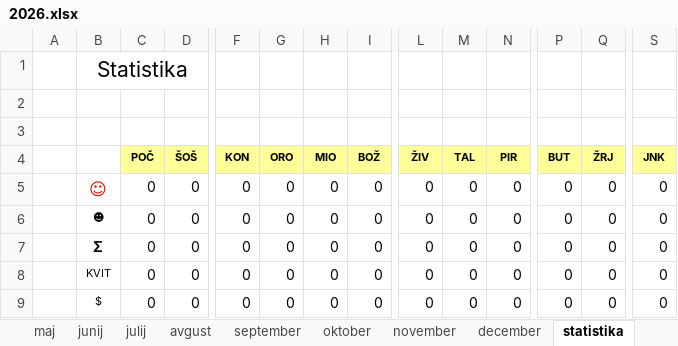
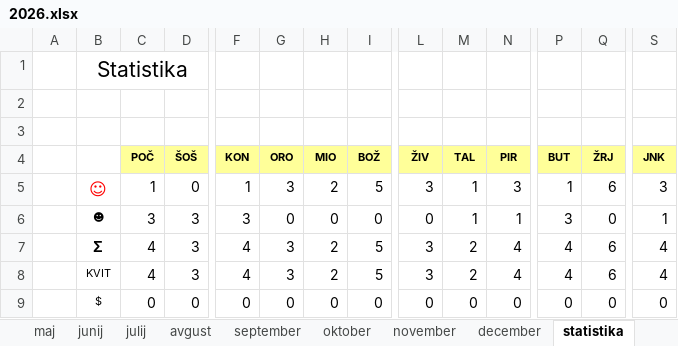
Before and after one commit to jiri-hollan/kardiosi, an Excel workbook: kardio/razpis/msofice/2026.xlsx, sheet statistika, drawn as a sheet; only a part is shown, gaps mark what is left out; values as stored, in another font and other column widths than the file's, no borders; the diff covers the shown part only; the diff names each change by its address in the sheet, - before the commit and + after, or states it on an @@ line.

```diff
--- a/kardio/razpis/msofice/2026.xlsx (sheet statistika)
+++ b/kardio/razpis/msofice/2026.xlsx (sheet statistika)
-C5 (POČ): 0
+C5 (POČ): 1
-F5 (KON): 0
+F5 (KON): 1
-G5 (ORO): 0
+G5 (ORO): 3
-H5 (MIO): 0
+H5 (MIO): 2
-I5 (BOŽ): 0
+I5 (BOŽ): 5
-L5 (ŽIV): 0
+L5 (ŽIV): 3
-M5:M6 (TAL): 0
+M5:M6 (TAL): 1
-N5 (PIR): 0
+N5 (PIR): 3
-P5 (BUT): 0
+P5 (BUT): 1
-Q5 (ŽRJ): 0
+Q5 (ŽRJ): 6
-S5 (JNK): 0
+S5 (JNK): 3
-C6 (POČ): 0
+C6 (POČ): 3
-D6:D8 (ŠOŠ): 0
+D6:D8 (ŠOŠ): 3
-F6 (KON): 0
+F6 (KON): 3
-N6 (PIR): 0
+N6 (PIR): 1
-P6 (BUT): 0
+P6 (BUT): 3
-S6 (JNK): 0
+S6 (JNK): 1
-C7:C8 (POČ): 0
+C7:C8 (POČ): 4
-F7:F8 (KON): 0
+F7:F8 (KON): 4
-G7:G8 (ORO): 0
+G7:G8 (ORO): 3
-H7:H8 (MIO): 0
+H7:H8 (MIO): 2
-I7:I8 (BOŽ): 0
+I7:I8 (BOŽ): 5
-L7:L8 (ŽIV): 0
+L7:L8 (ŽIV): 3
-M7:M8 (TAL): 0
+M7:M8 (TAL): 2
-N7:N8 (PIR): 0
+N7:N8 (PIR): 4
-P7:P8 (BUT): 0
+P7:P8 (BUT): 4
-Q7:Q8 (ŽRJ): 0
+Q7:Q8 (ŽRJ): 6
-S7:S8 (JNK): 0
+S7:S8 (JNK): 4
```
Also changed, not shown: 57 edited cells elsewhere in this sheet, sheet januar, sheet februar, sheet marec, sheet maj, sheet avgust, sheet december, 6 more sheets, formulas that keep their value, hidden cells, kardio/razpis/msBackup/2025.xlsx, kardio/razpis/msofice/2025.xlsx, 12 other files.
